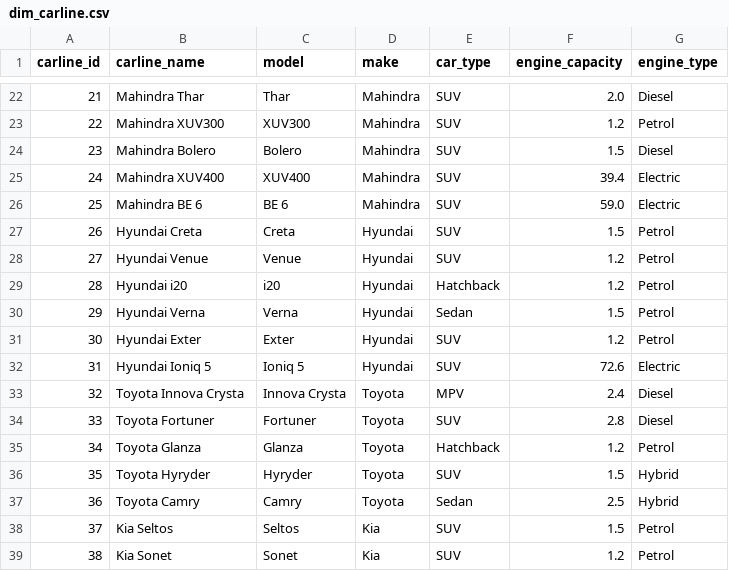
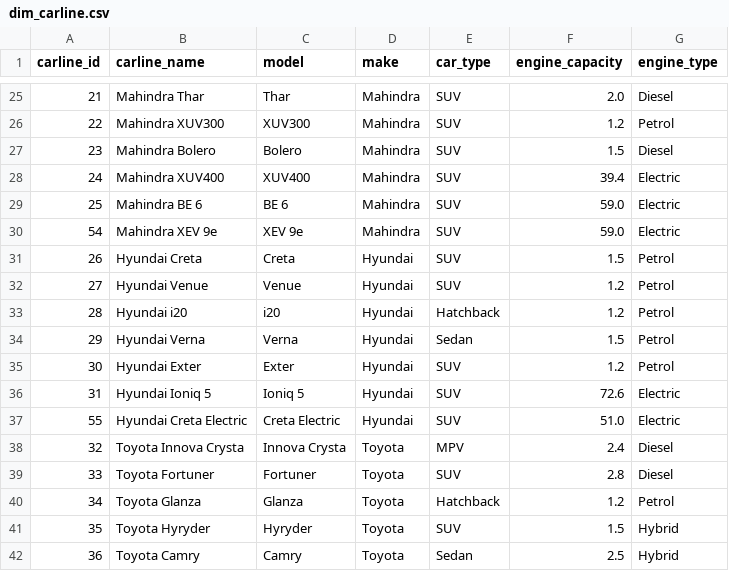
Before and after one commit to kondhalkarRK/ai_data_v2, a CSV file: sample_data/dim_carline.csv, drawn as a sheet; only a part is shown, gaps mark what is left out; the shorter side is filled out with more unchanged rows; the diff covers the shown part only.

```diff
--- a/sample_data/dim_carline.csv
+++ b/sample_data/dim_carline.csv
@@ -26,2 +29,3 @@ carline_id,carline_name,model,make,car_type,engine_capacity,engine_type
 25,Mahindra BE 6,BE 6,Mahindra,SUV,59.0,Electric
+54,Mahindra XEV 9e,XEV 9e,Mahindra,SUV,59.0,Electric
 26,Hyundai Creta,Creta,Hyundai,SUV,1.5,Petrol
@@ -32,2 +36,3 @@ carline_id,carline_name,model,make,car_type,engine_capacity,engine_type
 31,Hyundai Ioniq 5,Ioniq 5,Hyundai,SUV,72.6,Electric
+55,Hyundai Creta Electric,Creta Electric,Hyundai,SUV,51.0,Electric
 32,Toyota Innova Crysta,Innova Crysta,Toyota,MPV,2.4,Diesel
```
Also changed, not shown: 8 added rows elsewhere in this file, sample_data/dim_salesman.csv, 8 other files.
